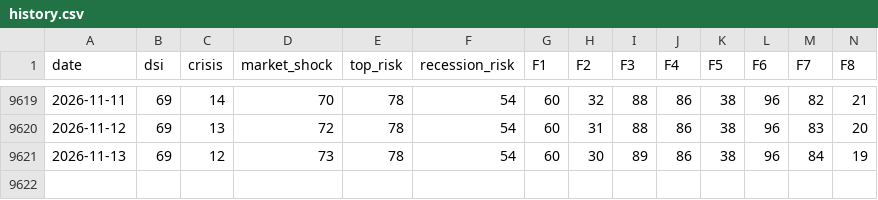
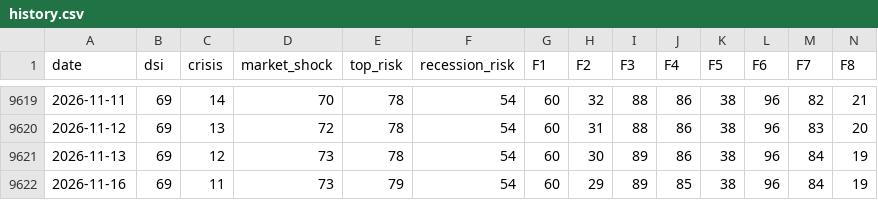
Before and after one commit to nickarstrong/lokio-apps, a CSV file: isoba/history.csv, drawn as a sheet; only a part is shown, gaps mark what is left out; rows hold the shown columns only; the diff names each change by its address in the sheet, - before the commit and + after, or states it on an @@ line.

Commit message:
Isoba: данные на 2026-11-12

```diff
--- a/isoba/history.csv
+++ b/isoba/history.csv
+row 9622: 2026-11-16 | 69 | 11 | 73 | 79 | 54 | 60 | 29 | 89 | 85 | 38 | 96 | 84 | 19
```
Also changed, not shown: 2 other files.
